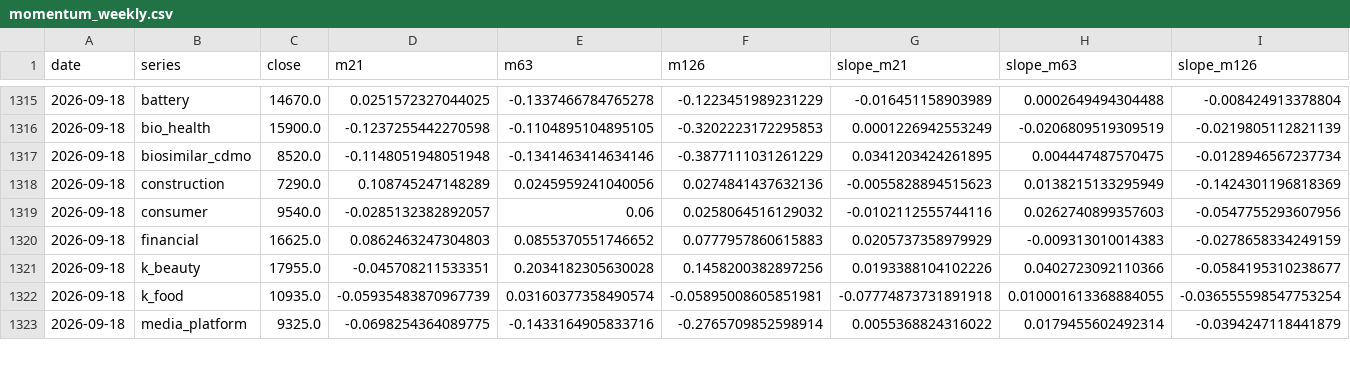
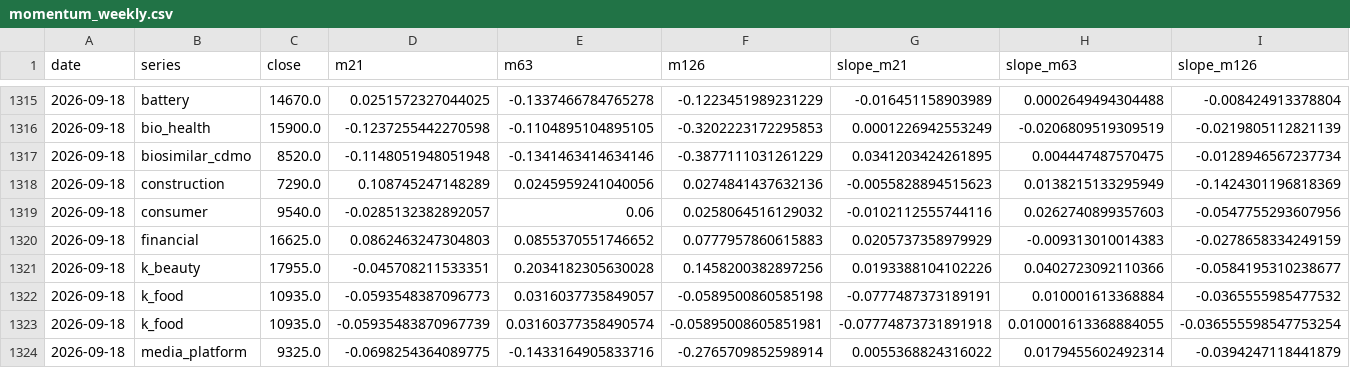
Before and after one commit to hyunsungkim73/HAA_Leader_Sector_System, a CSV file: data/derived/momentum_weekly.csv, drawn as a sheet; only a part is shown, gaps mark what is left out; rows hold the shown columns only; the diff names each change by its address in the sheet, - before the commit and + after, or states it on an @@ line.

```diff
--- a/data/derived/momentum_weekly.csv
+++ b/data/derived/momentum_weekly.csv
+row 1322: 2026-09-18 | k_food | 10935.0 | -0.0593548387096773 | 0.0316037735849057 | -0.0589500860585198 | -0.0777487373189191 | 0.010001613368884 | -0.0365555985477532
```
Also changed, not shown: data/derived/relative_strength_weekly.csv, data/derived/tip_haa_weekly.csv, 20 other files.
